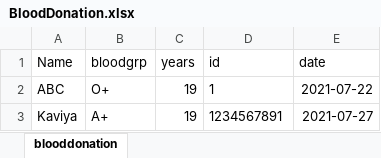
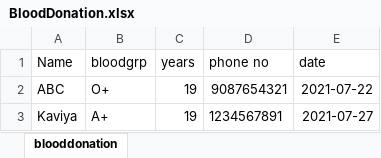
Before and after one commit to Meenu-github/donationApp, an Excel workbook: BloodDonation.xlsx, sheet blooddonation, drawn as a sheet; values as stored, in another font and other column widths than the file's, no borders; the diff names each change by its address in the sheet, - before the commit and + after, or states it on an @@ line.

```diff
--- a/BloodDonation.xlsx (sheet blooddonation)
+++ b/BloodDonation.xlsx (sheet blooddonation)
-D1: id
+D1: phone no
-D2 (phone no): 1
+D2 (phone no): 9087654321
```
Also changed, not shown: BookDonation.xlsx, FoodDonation.xlsx, 2 other files.
